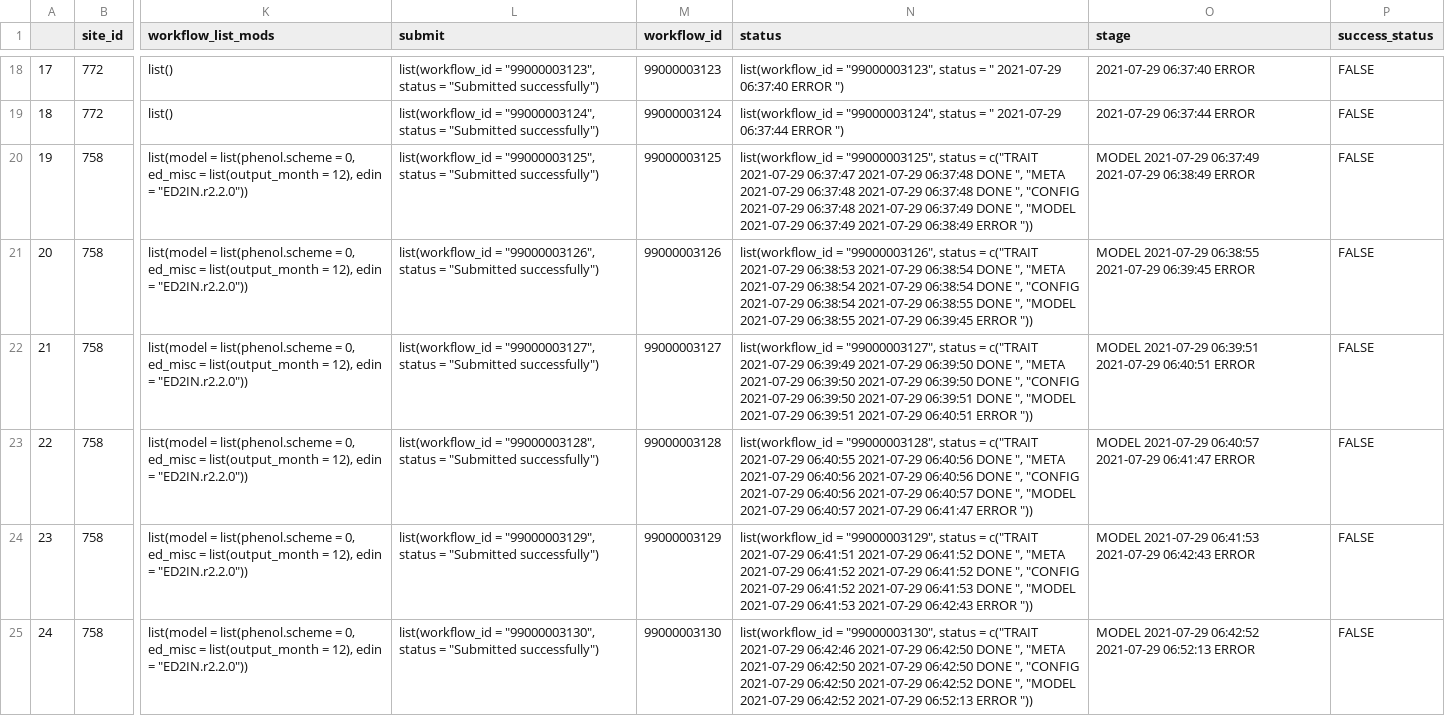
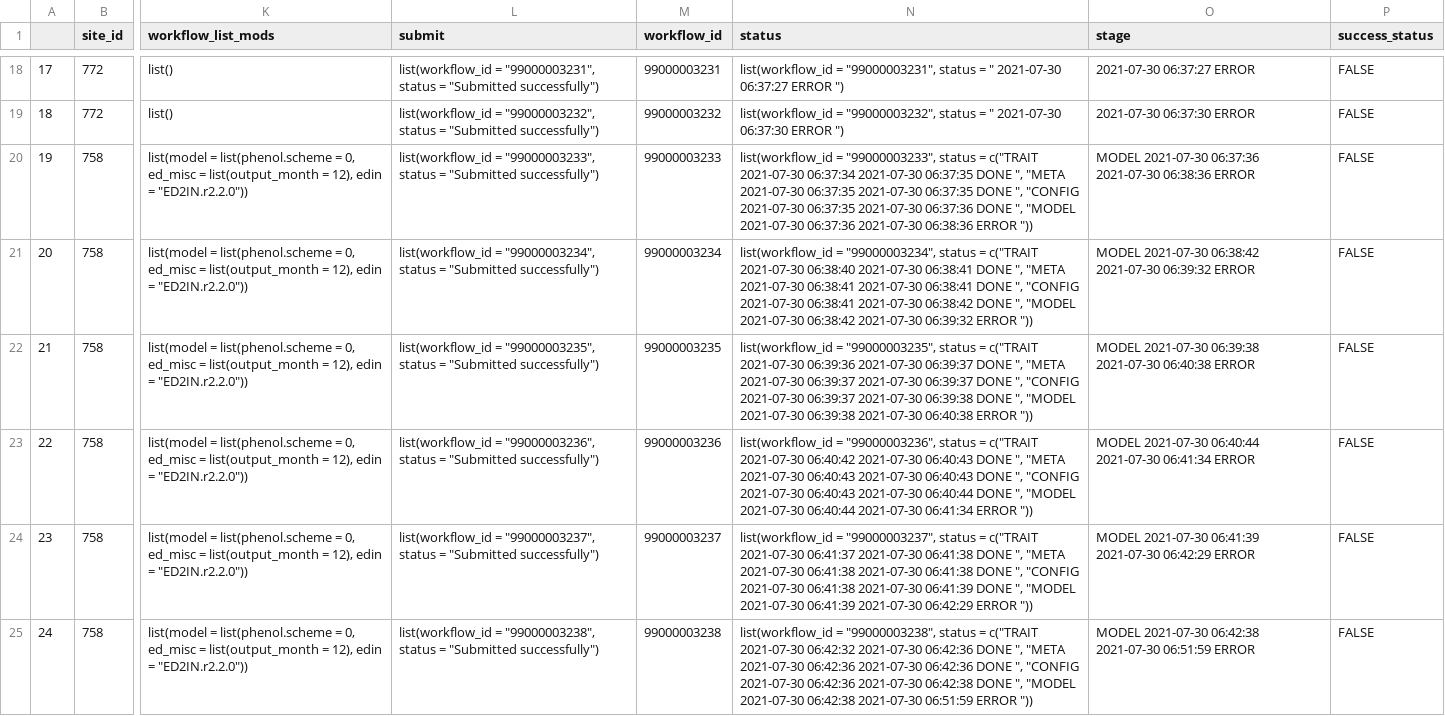
Before and after one commit to PecanProject/pecan-status-board, a CSV file: inst/test_results.csv, drawn as a sheet; only a part is shown, gaps mark what is left out; the diff covers the shown part only; the diff names each change by its address in the sheet, - before the commit and + after, or states it on an @@ line.

```diff
--- a/inst/test_results.csv
+++ b/inst/test_results.csv
-L18 (submit): list(workflow_id = "99000003123", status =…
+L18 (submit): list(workflow_id = "99000003231", status =…
-M18 (workflow_id): 99000003123
+M18 (workflow_id): 99000003231
-N18 (status): list(workflow_id = "99000003123", status = " 2021-07-29 06:37:40 ERROR ")
+N18 (status): list(workflow_id = "99000003231", status = " 2021-07-30 06:37:27 ERROR ")
-O18 (stage): 2021-07-29 06:37:40 ERROR
+O18 (stage): 2021-07-30 06:37:27 ERROR
-L19 (submit): list(workflow_id = "99000003124", status =…
+L19 (submit): list(workflow_id = "99000003232", status =…
-M19 (workflow_id): 99000003124
+M19 (workflow_id): 99000003232
-N19 (status): list(workflow_id = "99000003124", status = " 2021-07-29 06:37:44 ERROR ")
+N19 (status): list(workflow_id = "99000003232", status = " 2021-07-30 06:37:30 ERROR ")
-O19 (stage): 2021-07-29 06:37:44 ERROR
+O19 (stage): 2021-07-30 06:37:30 ERROR
-L20 (submit): list(workflow_id = "99000003125", status =…
+L20 (submit): list(workflow_id = "99000003233", status =…
-M20 (workflow_id): 99000003125
+M20 (workflow_id): 99000003233
-N20 (status): list(workflow_id = "99000003125", status = c("TRAIT 2021-07-29 06:37:47 2021-07-29 06:37:48 DONE ", "META 2021-07-29 06:37:48 2021-07-29 06:37:48 DONE ", "CONFIG 2021-07-29 06:37:48 2021-07-29 06:37:49 DONE ", "MODEL 2021-07-29 06:37:49 2021-07-29 06:38:49 ERROR "))
+N20 (status): list(workflow_id = "99000003233", status = c("TRAIT 2021-07-30 06:37:34 2021-07-30 06:37:35 DONE ", "META 2021-07-30 06:37:35 2021-07-30 06:37:35 DONE ", "CONFIG 2021-07-30 06:37:35 2021-07-30 06:37:36 DONE ", "MODEL 2021-07-30 06:37:36 2021-07-30 06:38:36 ERROR "))
-O20 (stage): MODEL 2021-07-29 06:37:49 2021-07-29 06:38:49 ERROR
+O20 (stage): MODEL 2021-07-30 06:37:36 2021-07-30 06:38:36 ERROR
-L21 (submit): list(workflow_id = "99000003126", status =…
+L21 (submit): list(workflow_id = "99000003234", status =…
-M21 (workflow_id): 99000003126
+M21 (workflow_id): 99000003234
-N21 (status): list(workflow_id = "99000003126", status = c("TRAIT 2021-07-29 06:38:53 2021-07-29 06:38:54 DONE ", "META 2021-07-29 06:38:54 2021-07-29 06:38:54 DONE ", "CONFIG 2021-07-29 06:38:54 2021-07-29 06:38:55 DONE ", "MODEL 2021-07-29 06:38:55 2021-07-29 06:39:45 ERROR "))
+N21 (status): list(workflow_id = "99000003234", status = c("TRAIT 2021-07-30 06:38:40 2021-07-30 06:38:41 DONE ", "META 2021-07-30 06:38:41 2021-07-30 06:38:41 DONE ", "CONFIG 2021-07-30 06:38:41 2021-07-30 06:38:42 DONE ", "MODEL 2021-07-30 06:38:42 2021-07-30 06:39:32 ERROR "))
-O21 (stage): MODEL 2021-07-29 06:38:55 2021-07-29 06:39:45 ERROR
+O21 (stage): MODEL 2021-07-30 06:38:42 2021-07-30 06:39:32 ERROR
-L22 (submit): list(workflow_id = "99000003127", status =…
+L22 (submit): list(workflow_id = "99000003235", status =…
-M22 (workflow_id): 99000003127
+M22 (workflow_id): 99000003235
-N22 (status): list(workflow_id = "99000003127", status = c("TRAIT 2021-07-29 06:39:49 2021-07-29 06:39:50 DONE ", "META 2021-07-29 06:39:50 2021-07-29 06:39:50 DONE ", "CONFIG 2021-07-29 06:39:50 2021-07-29 06:39:51 DONE ", "MODEL 2021-07-29 06:39:51 2021-07-29 06:40:51 ERROR "))
+N22 (status): list(workflow_id = "99000003235", status = c("TRAIT 2021-07-30 06:39:36 2021-07-30 06:39:37 DONE ", "META 2021-07-30 06:39:37 2021-07-30 06:39:37 DONE ", "CONFIG 2021-07-30 06:39:37 2021-07-30 06:39:38 DONE ", "MODEL 2021-07-30 06:39:38 2021-07-30 06:40:38 ERROR "))
-O22 (stage): MODEL 2021-07-29 06:39:51 2021-07-29 06:40:51 ERROR
+O22 (stage): MODEL 2021-07-30 06:39:38 2021-07-30 06:40:38 ERROR
-L23 (submit): list(workflow_id = "99000003128", status =…
+L23 (submit): list(workflow_id = "99000003236", status =…
-M23 (workflow_id): 99000003128
+M23 (workflow_id): 99000003236
-N23 (status): list(workflow_id = "99000003128", status = c("TRAIT 2021-07-29 06:40:55 2021-07-29 06:40:56 DONE ", "META 2021-07-29 06:40:56 2021-07-29 06:40:56 DONE ", "CONFIG 2021-07-29 06:40:56 2021-07-29 06:40:57 DONE ", "MODEL 2021-07-29 06:40:57 2021-07-29 06:41:47 ERROR "))
+N23 (status): list(workflow_id = "99000003236", status = c("TRAIT 2021-07-30 06:40:42 2021-07-30 06:40:43 DONE ", "META 2021-07-30 06:40:43 2021-07-30 06:40:43 DONE ", "CONFIG 2021-07-30 06:40:43 2021-07-30 06:40:44 DONE ", "MODEL 2021-07-30 06:40:44 2021-07-30 06:41:34 ERROR "))
-O23 (stage): MODEL 2021-07-29 06:40:57 2021-07-29 06:41:47 ERROR
+O23 (stage): MODEL 2021-07-30 06:40:44 2021-07-30 06:41:34 ERROR
-L24 (submit): list(workflow_id = "99000003129", status =…
+L24 (submit): list(workflow_id = "99000003237", status =…
-M24 (workflow_id): 99000003129
+M24 (workflow_id): 99000003237
-N24 (status): list(workflow_id = "99000003129", status = c("TRAIT 2021-07-29 06:41:51 2021-07-29 06:41:52 DONE ", "META 2021-07-29 06:41:52 2021-07-29 06:41:52 DONE ", "CONFIG 2021-07-29 06:41:52 2021-07-29 06:41:53 DONE ", "MODEL 2021-07-29 06:41:53 2021-07-29 06:42:43 ERROR "))
+N24 (status): list(workflow_id = "99000003237", status = c("TRAIT 2021-07-30 06:41:37 2021-07-30 06:41:38 DONE ", "META 2021-07-30 06:41:38 2021-07-30 06:41:38 DONE ", "CONFIG 2021-07-30 06:41:38 2021-07-30 06:41:39 DONE ", "MODEL 2021-07-30 06:41:39 2021-07-30 06:42:29 ERROR "))
-O24 (stage): MODEL 2021-07-29 06:41:53 2021-07-29 06:42:43 ERROR
+O24 (stage): MODEL 2021-07-30 06:41:39 2021-07-30 06:42:29 ERROR
-L25 (submit): list(workflow_id = "99000003130", status =…
+L25 (submit): list(workflow_id = "99000003238", status =…
-M25 (workflow_id): 99000003130
+M25 (workflow_id): 99000003238
-N25 (status): list(workflow_id = "99000003130", status = c("TRAIT 2021-07-29 06:42:46 2021-07-29 06:42:50 DONE ", "META 2021-07-29 06:42:50 2021-07-29 06:42:50 DONE ", "CONFIG 2021-07-29 06:42:50 2021-07-29 06:42:52 DONE ", "MODEL 2021-07-29 06:42:52 2021-07-29 06:52:13 ERROR "))
+N25 (status): list(workflow_id = "99000003238", status = c("TRAIT 2021-07-30 06:42:32 2021-07-30 06:42:36 DONE ", "META 2021-07-30 06:42:36 2021-07-30 06:42:36 DONE ", "CONFIG 2021-07-30 06:42:36 2021-07-30 06:42:38 DONE ", "MODEL 2021-07-30 06:42:38 2021-07-30 06:51:59 ERROR "))
-O25 (stage): MODEL 2021-07-29 06:42:52 2021-07-29 06:52:13 ERROR
+O25 (stage): MODEL 2021-07-30 06:42:38 2021-07-30 06:51:59 ERROR
```
Also changed, not shown: 76 edited cells elsewhere in this file.
